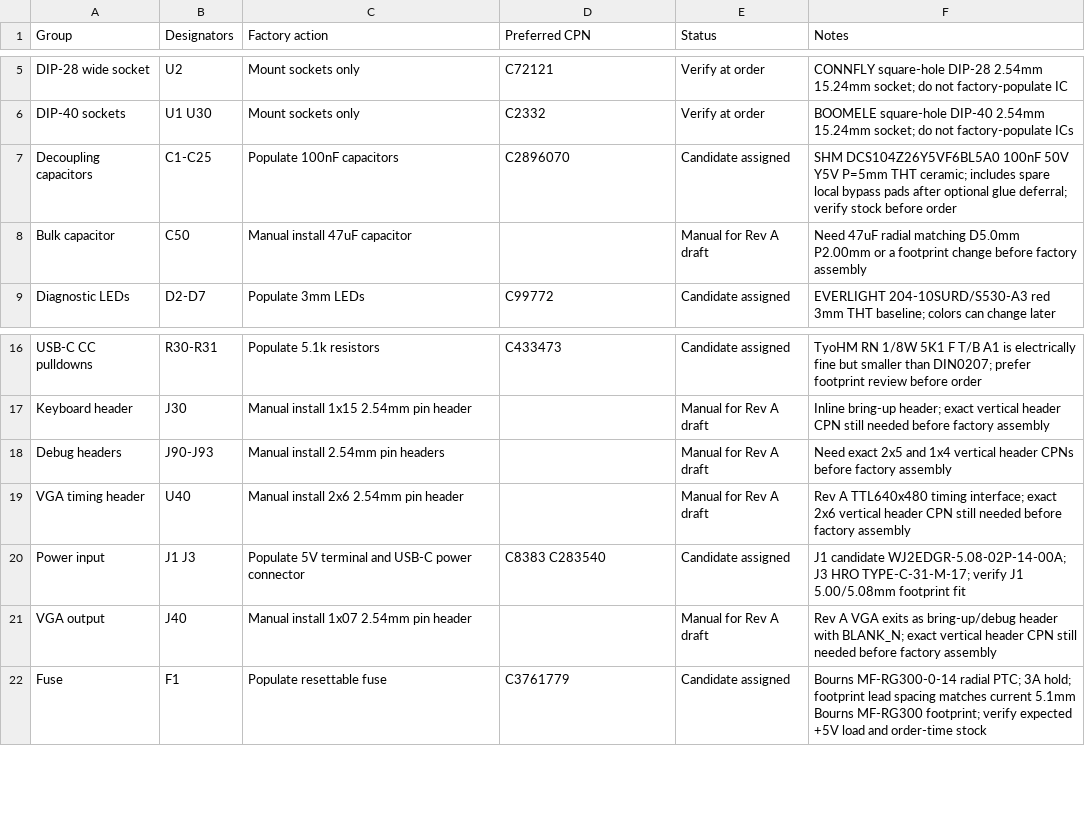
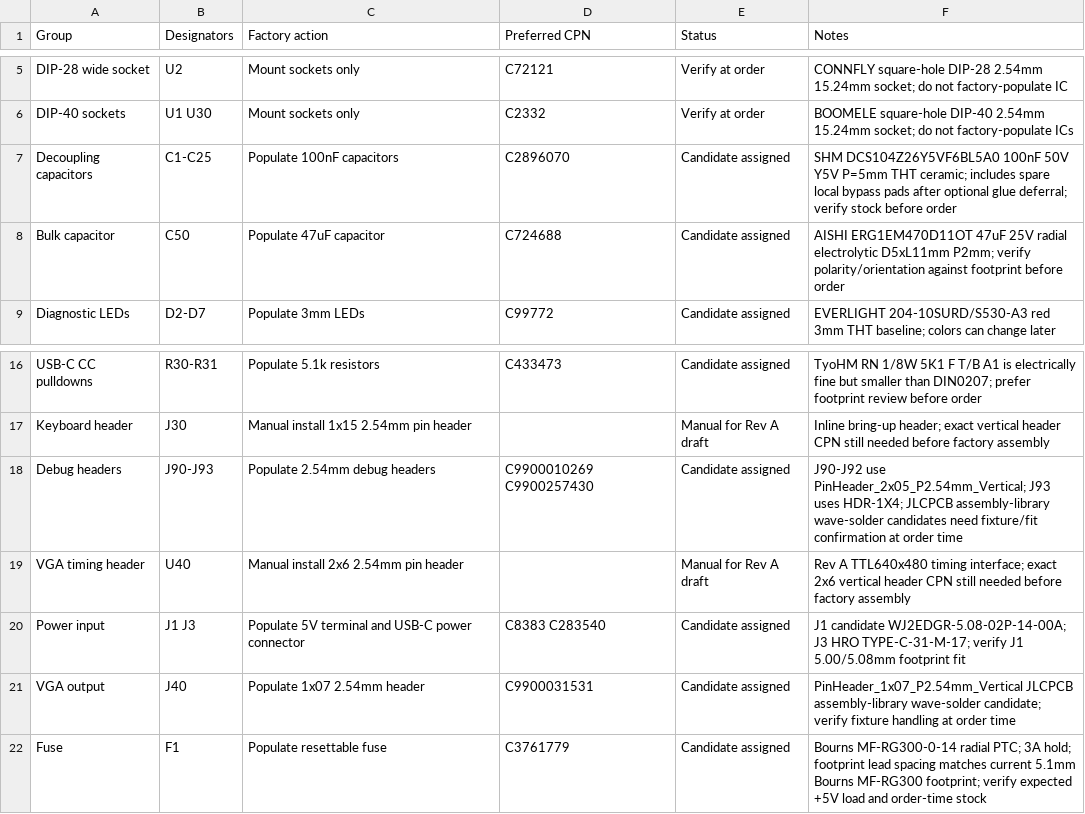
Before and after one commit to ddanila/8080-cosim, a CSV file: spinoffs/minimal-vga/kicad/rev-a-jlcpcb-cpn-checklist.csv, drawn as a sheet; only a part is shown, gaps mark what is left out.

```diff
--- a/spinoffs/minimal-vga/kicad/rev-a-jlcpcb-cpn-checklist.csv
+++ b/spinoffs/minimal-vga/kicad/rev-a-jlcpcb-cpn-checklist.csv
@@ -7,3 +7,3 @@ DIP-40 sockets,U1 U30,Mount sockets only,C2332,Verify at order,BOOMELE square-ho
 Decoupling capacitors,C1-C25,Populate 100nF capacitors,C2896070,Candidate assigned,SHM DCS104Z26Y5VF6BL5A0 100nF 50V Y5V P=5mm THT ceramic; includes spare local bypass pads after optional glue deferral; verify stock before order
-Bulk capacitor,C50,Manual install 47uF capacitor,,Manual for Rev A draft,Need 47uF radial matching D5.0mm P2.00mm or a footprint change before factory assembly
+Bulk capacitor,C50,Populate 47uF capacitor,C724688,Candidate assigned,AISHI ERG1EM470D11OT 47uF 25V radial electrolytic D5xL11mm P2mm; verify polarity/orientation against footprint before order
 Diagnostic LEDs,D2-D7,Populate 3mm LEDs,C99772,Candidate assigned,EVERLIGHT 204-10SURD/S530-A3 red 3mm THT baseline; colors can change later
@@ -17,6 +17,6 @@ USB-C CC pulldowns,R30-R31,Populate 5.1k resistors,C433473,Candidate assigned,Ty
 Keyboard header,J30,Manual install 1x15 2.54mm pin header,,Manual for Rev A draft,Inline bring-up header; exact vertical header CPN still needed before factory assembly
-Debug headers,J90-J93,Manual install 2.54mm pin headers,,Manual for Rev A draft,Need exact 2x5 and 1x4 vertical header CPNs before factory assembly
+Debug headers,J90-J93,Populate 2.54mm debug headers,C9900010269 C9900257430,Candidate assigned,J90-J92 use PinHeader_2x05_P2.54mm_Vertical; J93 uses HDR-1X4; JLCPCB assembly-library wave-solder candidates need fixture/fit confirmation at order time
 VGA timing header,U40,Manual install 2x6 2.54mm pin header,,Manual for Rev A draft,Rev A TTL640x480 timing interface; exact 2x6 vertical header CPN still needed before factory assembly
 Power input,J1 J3,Populate 5V terminal and USB-C power connector,C8383 C283540,Candidate assigned,J1 candidate WJ2EDGR-5.08-02P-14-00A; J3 HRO TYPE-C-31-M-17; verify J1 5.00/5.08mm footprint fit
-VGA output,J40,Manual install 1x07 2.54mm pin header,,Manual for Rev A draft,Rev A VGA exits as bring-up/debug header with BLANK_N; exact vertical header CPN still needed before factory assembly
+VGA output,J40,Populate 1x07 2.54mm header,C9900031531,Candidate assigned,PinHeader_1x07_P2.54mm_Vertical JLCPCB assembly-library wave-solder candidate; verify fixture handling at order time
 Fuse,F1,Populate resettable fuse,C3761779,Candidate assigned,Bourns MF-RG300-0-14 radial PTC; 3A hold; footprint lead spacing matches current 5.1mm Bourns MF-RG300 footprint; verify expected +5V load and order-time stock
```
Also changed, not shown: spinoffs/minimal-vga/kicad/rev-a.bom.csv, 6 other files.
